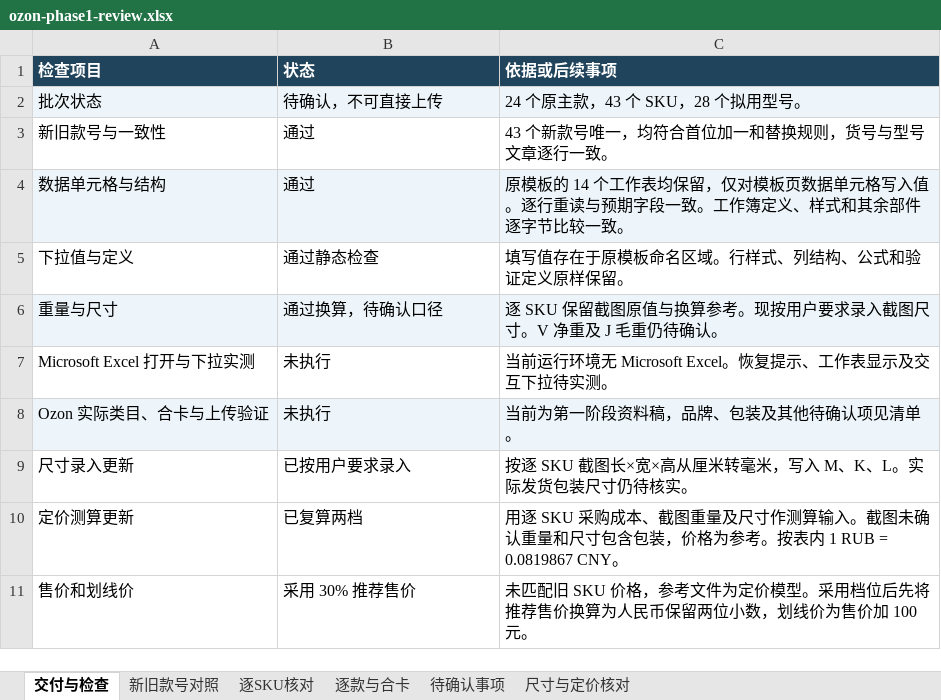
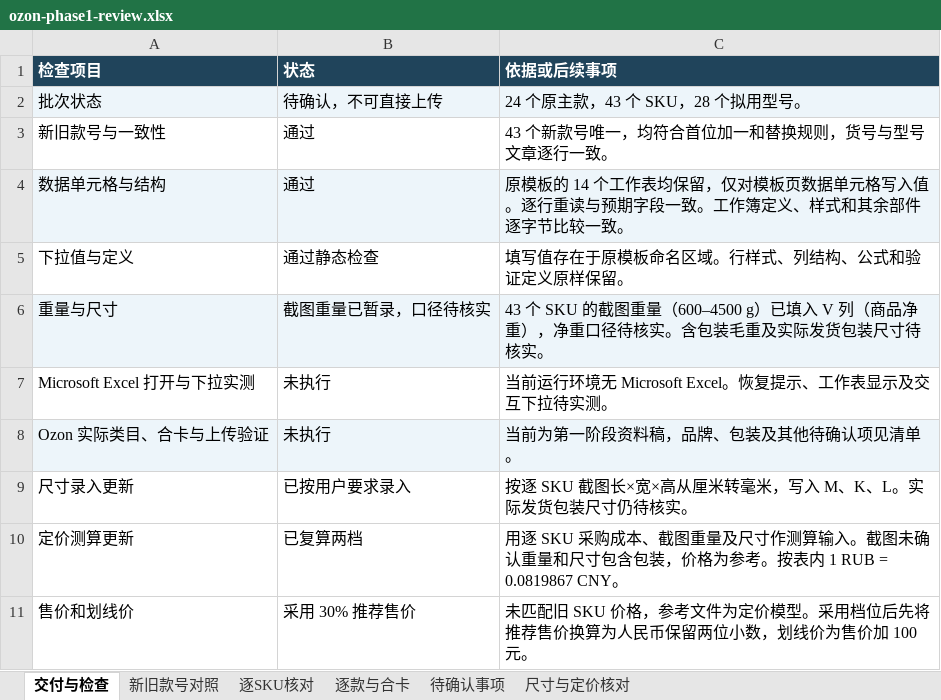
Before and after one commit to yinghuaw983-dotcom/test, an Excel workbook: ozon/phase1/20261121-2321/ozon-phase1-review.xlsx, sheet 交付与检查, drawn as a sheet; values as stored, in another font and other column widths than the file's, no borders; the diff names each change by its address in the sheet, - before the commit and + after, or states it on an @@ line.

```diff
--- a/ozon/phase1/20261121-2321/ozon-phase1-review.xlsx (sheet 交付与检查)
+++ b/ozon/phase1/20261121-2321/ozon-phase1-review.xlsx (sheet 交付与检查)
-B6 (状态): 通过换算，待确认口径
+B6 (状态): 截图重量已暂录，口径待核实
-C6 (依据或后续事项): 逐 SKU 保留截图原值与换算参考。现按用户要求录入截图尺寸。V 净重及 J 毛重仍待确认。
+C6 (依据或后续事项): 43 个 SKU 的截图重量（600–4500 g）已填入 V 列（商品净重），净重口径待核实。含包装毛重及实际发货包装尺寸待核实。
```
Also changed, not shown: sheet 逐SKU核对, sheet 待确认事项, 1 other file.
